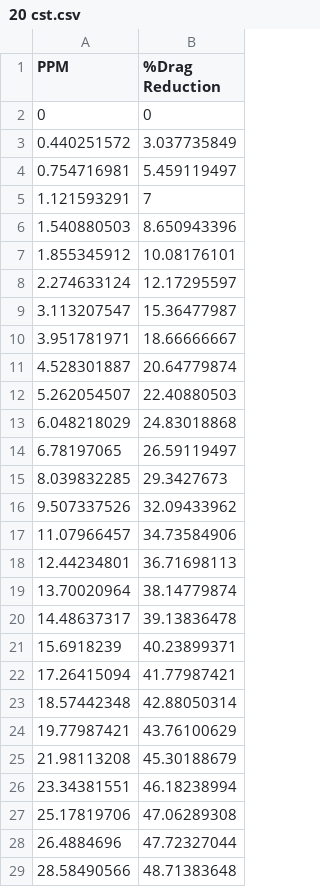
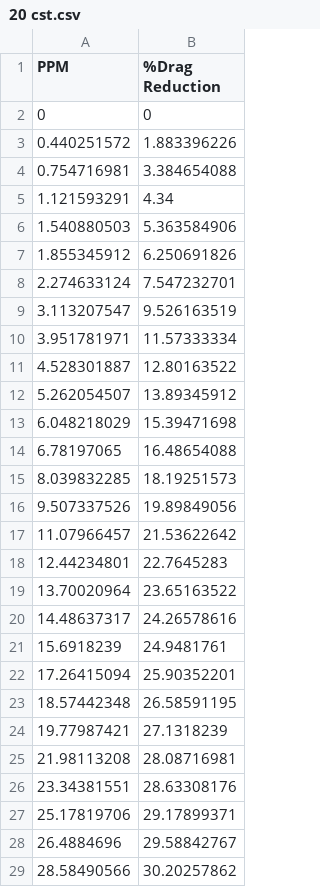
Before and after one commit to ParichayNITW/OPTIM2, a CSV file: 20 cst.csv, drawn as a sheet; only a part is shown; the diff covers the shown part only.

Commit message:
Update 20 cst.csv

```diff
--- a/20 cst.csv
+++ b/20 cst.csv
@@ -2,28 +2,28 @@ PPM,%Drag Reduction
 0,0
-0.440251572,3.037735849
-0.754716981,5.459119497
-1.121593291,7
-1.540880503,8.650943396
-1.855345912,10.08176101
-2.274633124,12.17295597
-3.113207547,15.36477987
-3.951781971,18.66666667
-4.528301887,20.64779874
-5.262054507,22.40880503
-6.048218029,24.83018868
-6.78197065,26.59119497
-8.039832285,29.3427673
-9.507337526,32.09433962
-11.07966457,34.73584906
-12.44234801,36.71698113
-13.70020964,38.14779874
-14.48637317,39.13836478
-15.6918239,40.23899371
-17.26415094,41.77987421
-18.57442348,42.88050314
-19.77987421,43.76100629
-21.98113208,45.30188679
-23.34381551,46.18238994
-25.17819706,47.06289308
-26.4884696,47.72327044
-28.58490566,48.71383648
+0.440251572,1.883396226
+0.754716981,3.384654088
+1.121593291,4.34
+1.540880503,5.363584906
+1.855345912,6.250691826
+2.274633124,7.547232701
+3.113207547,9.526163519
+3.951781971,11.57333334
+4.528301887,12.80163522
+5.262054507,13.89345912
+6.048218029,15.39471698
+6.78197065,16.48654088
+8.039832285,18.19251573
+9.507337526,19.89849056
+11.07966457,21.53622642
+12.44234801,22.7645283
+13.70020964,23.65163522
+14.48637317,24.26578616
+15.6918239,24.9481761
+17.26415094,25.90352201
+18.57442348,26.58591195
+19.77987421,27.1318239
+21.98113208,28.08716981
+23.34381551,28.63308176
+25.17819706,29.17899371
+26.4884696,29.58842767
+28.58490566,30.20257862
```
Also changed, not shown: 19 edited cells elsewhere in this file.
